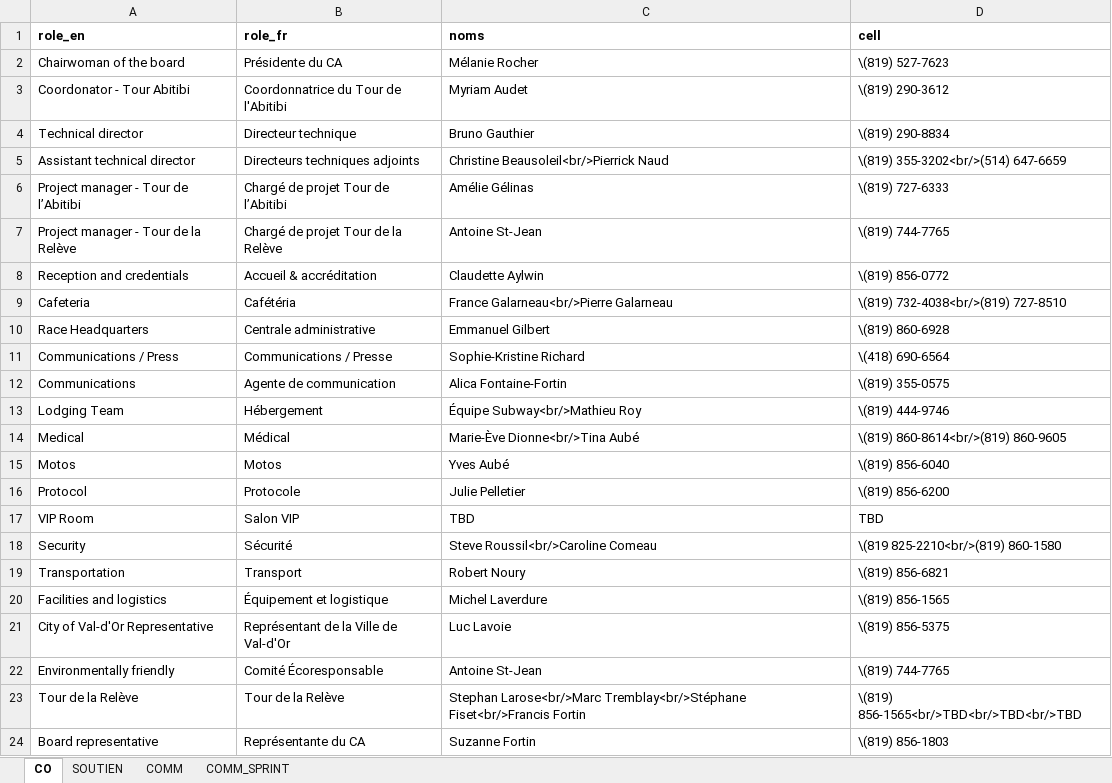
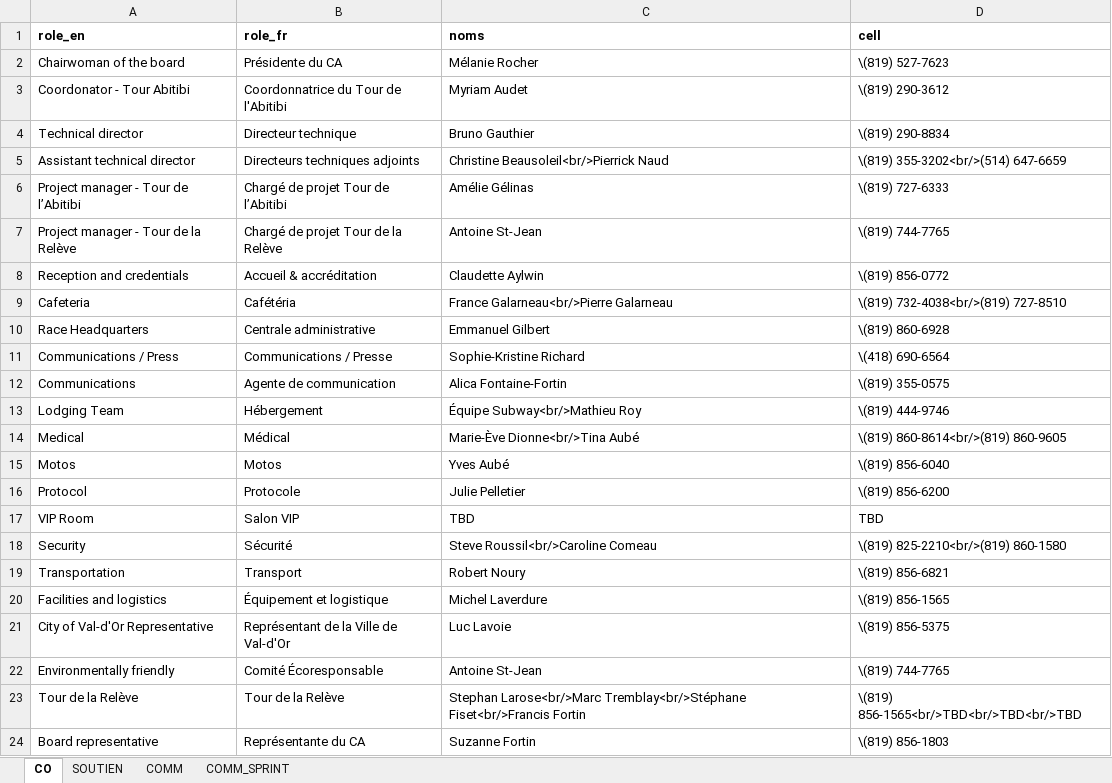
Before and after one commit to TourAbitibi/guide2024, an Excel workbook: excel/staff.xlsx, sheet CO, drawn as a sheet; values as stored, in another font and other column widths than the file's, no borders; the diff names each change by its address in the sheet, - before the commit and + after, or states it on an @@ line.

```diff
--- a/excel/staff.xlsx (sheet CO)
+++ b/excel/staff.xlsx (sheet CO)
-D18 (cell): \(819 825-2210<br/>(819) 860-1580
+D18 (cell): \(819) 825-2210<br/>(819) 860-1580
```
Also changed, not shown: sheet SOUTIEN.
